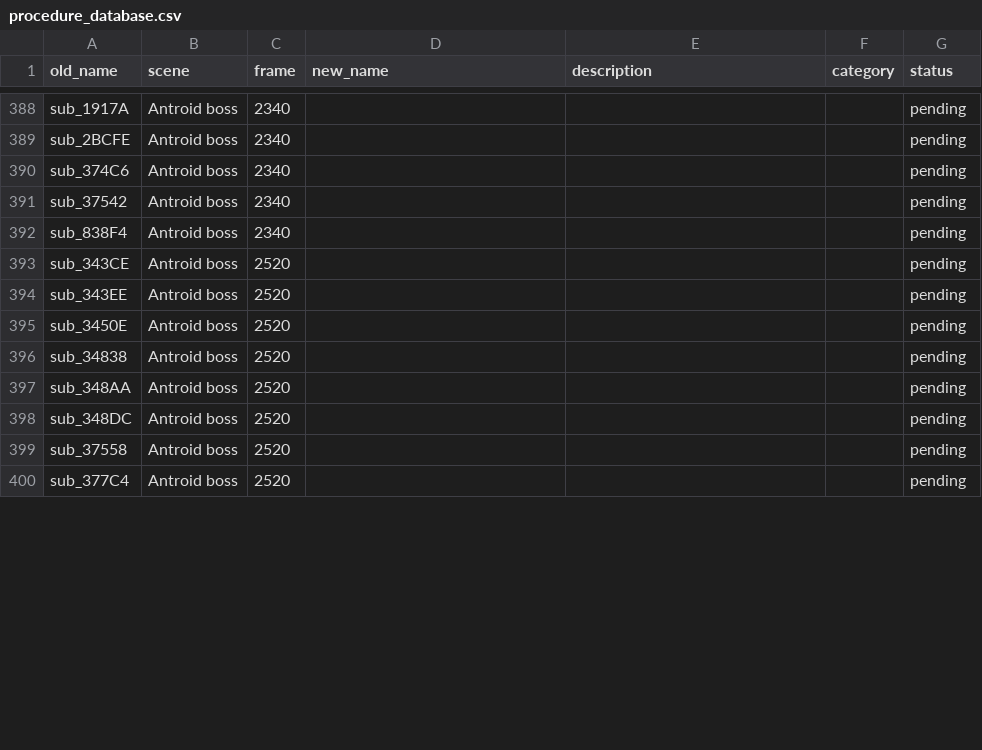
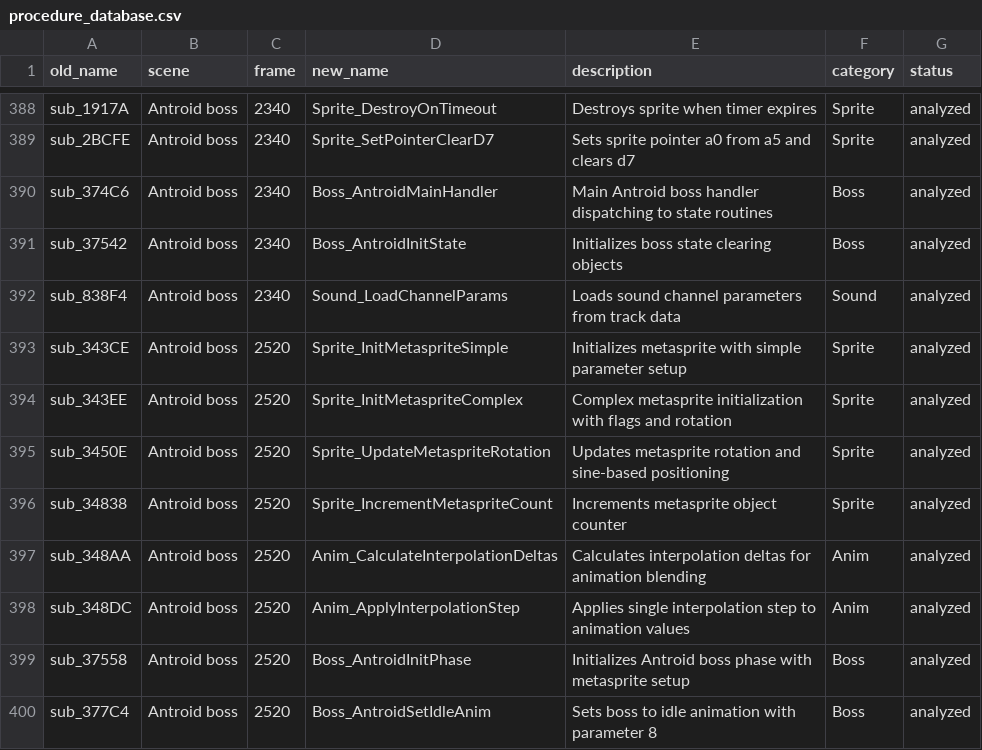
Before and after one commit to oranguthang/alien_soldier_src, a CSV file: procedure_database.csv, drawn as a sheet; only a part is shown, gaps mark what is left out; the diff covers the shown part only; the diff names each change by its address in the sheet, - before the commit and + after, or states it on an @@ line.

```diff
--- a/procedure_database.csv
+++ b/procedure_database.csv
-D388 (new_name): (empty)
+D388 (new_name): Sprite_DestroyOnTimeout
-E388 (description): (empty)
+E388 (description): Destroys sprite when timer expires
-F388:F389 (category): (empty)
+F388:F389 (category): Sprite
-G388:G400 (status): pending
+G388:G400 (status): analyzed
-D389 (new_name): (empty)
+D389 (new_name): Sprite_SetPointerClearD7
-E389 (description): (empty)
+E389 (description): Sets sprite pointer a0 from a5 and clears d7
-D390 (new_name): (empty)
+D390 (new_name): Boss_AntroidMainHandler
-E390 (description): (empty)
+E390 (description): Main Antroid boss handler dispatching to state routines
-F390:F391 (category): (empty)
+F390:F391 (category): Boss
-D391 (new_name): (empty)
+D391 (new_name): Boss_AntroidInitState
-E391 (description): (empty)
+E391 (description): Initializes boss state clearing objects
-D392 (new_name): (empty)
+D392 (new_name): Sound_LoadChannelParams
-E392 (description): (empty)
+E392 (description): Loads sound channel parameters from track data
-F392 (category): (empty)
+F392 (category): Sound
-D393 (new_name): (empty)
+D393 (new_name): Sprite_InitMetaspriteSimple
-E393 (description): (empty)
+E393 (description): Initializes metasprite with simple parameter setup
-F393:F396 (category): (empty)
+F393:F396 (category): Sprite
-D394 (new_name): (empty)
+D394 (new_name): Sprite_InitMetaspriteComplex
-E394 (description): (empty)
+E394 (description): Complex metasprite initialization with flags and rotation
-D395 (new_name): (empty)
+D395 (new_name): Sprite_UpdateMetaspriteRotation
-E395 (description): (empty)
+E395 (description): Updates metasprite rotation and sine-based positioning
-D396 (new_name): (empty)
+D396 (new_name): Sprite_IncrementMetaspriteCount
-E396 (description): (empty)
+E396 (description): Increments metasprite object counter
-D397 (new_name): (empty)
+D397 (new_name): Anim_CalculateInterpolationDeltas
-E397 (description): (empty)
+E397 (description): Calculates interpolation deltas for animation blending
-F397:F398 (category): (empty)
+F397:F398 (category): Anim
-D398 (new_name): (empty)
+D398 (new_name): Anim_ApplyInterpolationStep
-E398 (description): (empty)
+E398 (description): Applies single interpolation step to animation values
-D399 (new_name): (empty)
+D399 (new_name): Boss_AntroidInitPhase
-E399 (description): (empty)
+E399 (description): Initializes Antroid boss phase with metasprite setup
-F399:F400 (category): (empty)
+F399:F400 (category): Boss
-D400 (new_name): (empty)
+D400 (new_name): Boss_AntroidSetIdleAnim
-E400 (description): (empty)
+E400 (description): Sets boss to idle animation with parameter 8
```
Also changed, not shown: 148 edited cells elsewhere in this file, 1 other file.
